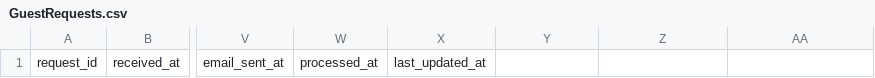
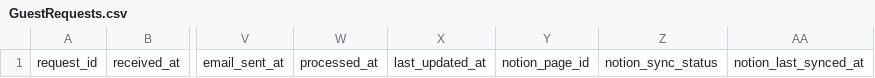
Before and after one commit to Emyol/stayflow-n8n, a CSV file: sheets/GuestRequests.csv, drawn as a sheet; only a part is shown, gaps mark what is left out; the diff names each change by its address in the sheet, - before the commit and + after, or states it on an @@ line.

Commit message:
add: Notion staff board and Excel report from blueprint v2
Notion mirror after the final audit (best-effort, upsert by request_id,
separate resync workflow) and an admin Excel report workflow behind a
Header Auth webhook with an email fallback. GuestRequests gains three
notion_* columns. 131 tests pass.

```diff
--- a/sheets/GuestRequests.csv
+++ b/sheets/GuestRequests.csv
-Y1: (empty)
+Y1: notion_page_id
-Z1: (empty)
+Z1: notion_sync_status
-AA1: (empty)
+AA1: notion_last_synced_at
```
Also changed, not shown: 17 other files.
